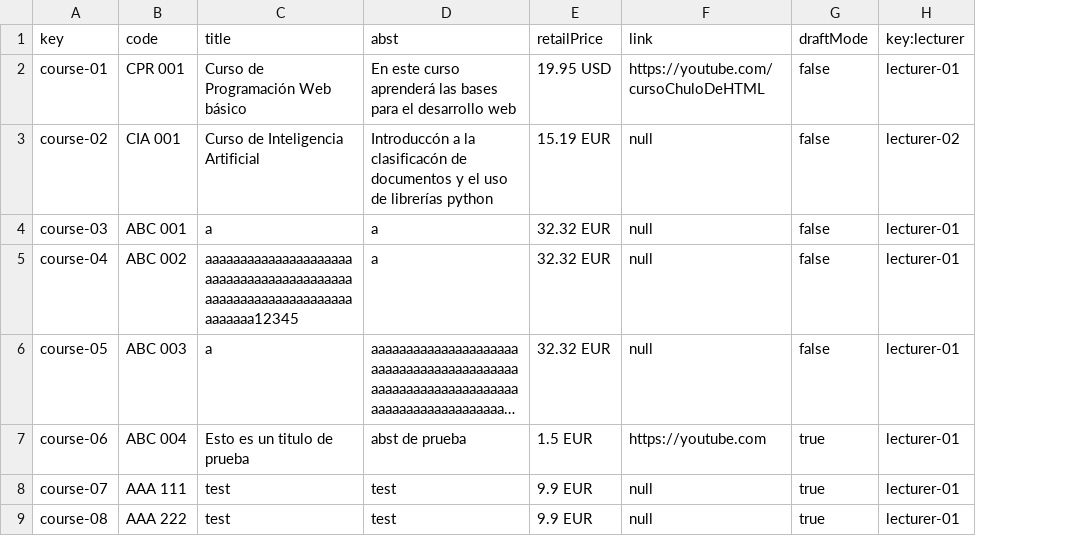
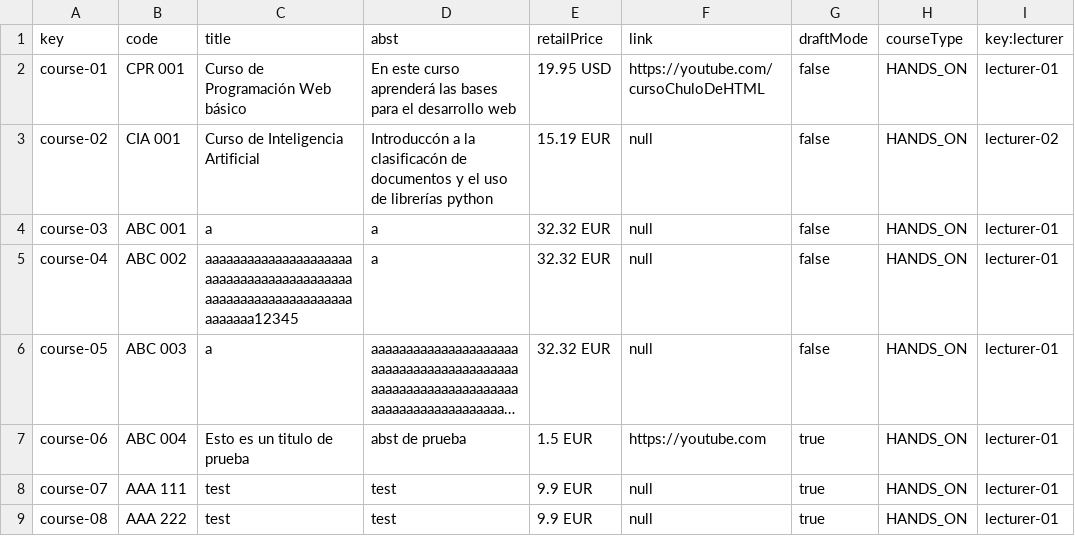
Before and after one commit to josrojrom1/C1.04.02, a CSV file: src/main/webapp/WEB-INF/resources/sample-data/course.csv, drawn as a sheet; long unchanged cells end in …; the diff names each change by its address in the sheet, - before the commit and + after, or states it on an @@ line.

Commit message:
Implementado atributo necesario courseType OK!

```diff
--- a/src/main/webapp/WEB-INF/resources/sample-data/course.csv
+++ b/src/main/webapp/WEB-INF/resources/sample-data/course.csv
+column H (courseType), rows 2-9: all HANDS_ON
```
Also changed, not shown: 1 other file.
